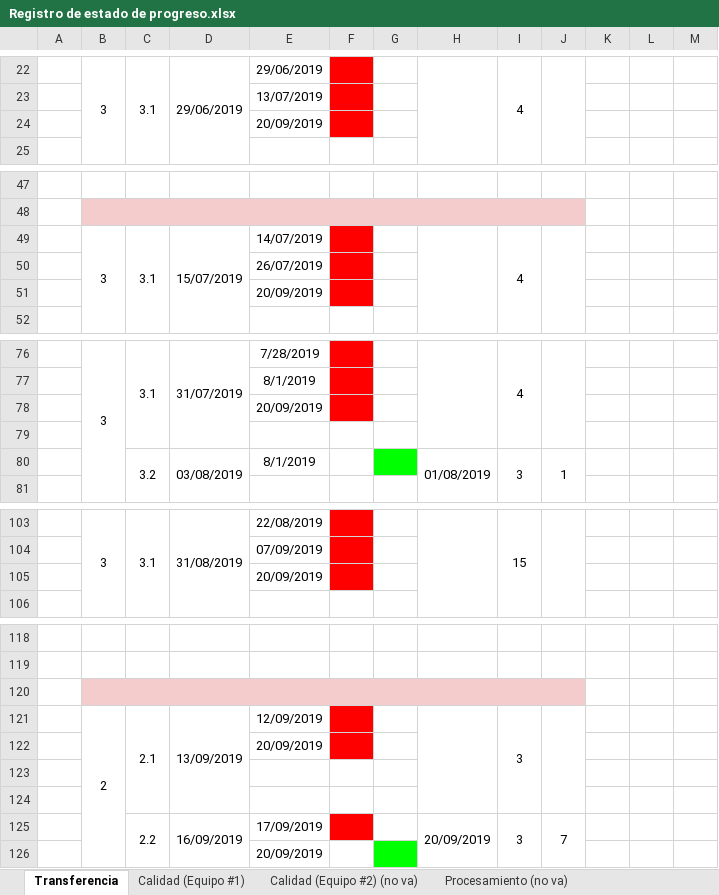
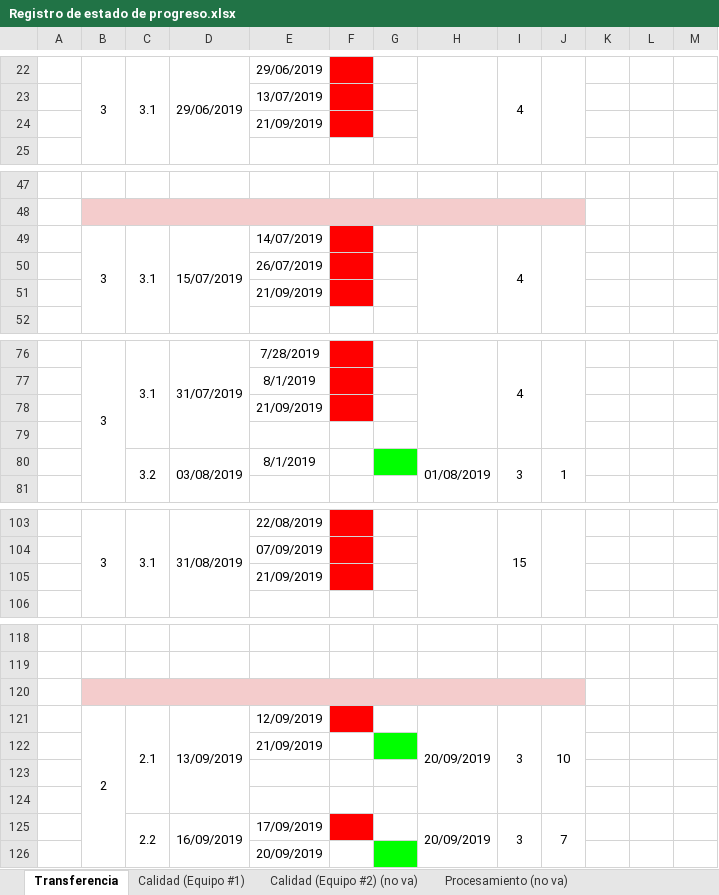
Before and after one commit to cristianpazu/Proyecto-Sanambiente, an Excel workbook: Documentos para el proyecto de Sanambiente/Registro de estado de progreso.xlsx, sheet Transferencia, drawn as a sheet; only a part is shown, gaps mark what is left out; values as stored, in another font and other column widths than the file's, no borders; charts and pictures not drawn; the diff covers the shown part only; the diff names each change by its address in the sheet, - before the commit and + after, or states it on an @@ line.

Commit message:
Actualización de fechas de actividades del equipo de desarrollo
Actualizadas las fechas del equipo de desarrollo hasta el día de hoy 21-09-2019, 11:10 a.m

```diff
--- a/Documentos para el proyecto de Sanambiente/Registro de estado de progreso.xlsx (sheet Transferencia)
+++ b/Documentos para el proyecto de Sanambiente/Registro de estado de progreso.xlsx (sheet Transferencia)
-E24: 20/09/2019
+E24: 21/09/2019
-E51: 20/09/2019
+E51: 21/09/2019
-E78: 20/09/2019
+E78: 21/09/2019
-E105: 20/09/2019
+E105: 21/09/2019
-H121: (empty)
+H121: 20/09/2019
-J121: (empty)
+J121: 10
-E122: 20/09/2019
+E122: 21/09/2019
-F122 fill: #FF0000
+F122 fill: none
-G122 fill: none
+G122 fill: #00FF00
```
Also changed, not shown: 1 edited cell elsewhere in this sheet.
